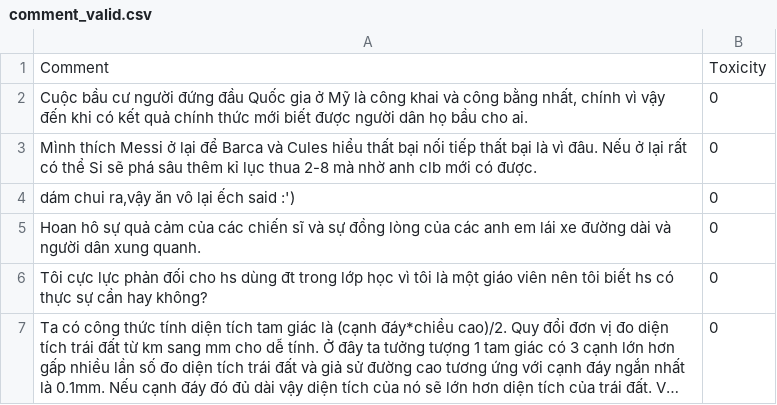
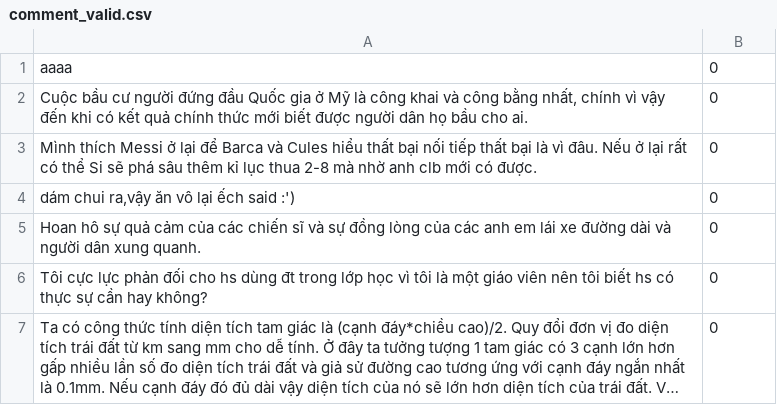
Before and after one commit to 3KAER/Vietnamese-Review-Classification, a CSV file: data/comment_valid.csv, drawn as a sheet; only a part is shown; long unchanged cells end in …; removed rows and columns are numbered as before the commit, all else as after; the diff names each change by its address in the sheet, - before the commit and + after, or states it on an @@ line.

```diff
--- a/data/comment_valid.csv
+++ b/data/comment_valid.csv
-row 1: Comment | Toxicity
+row 1: aaaa | 0
```
Also changed, not shown: 3 other files.
